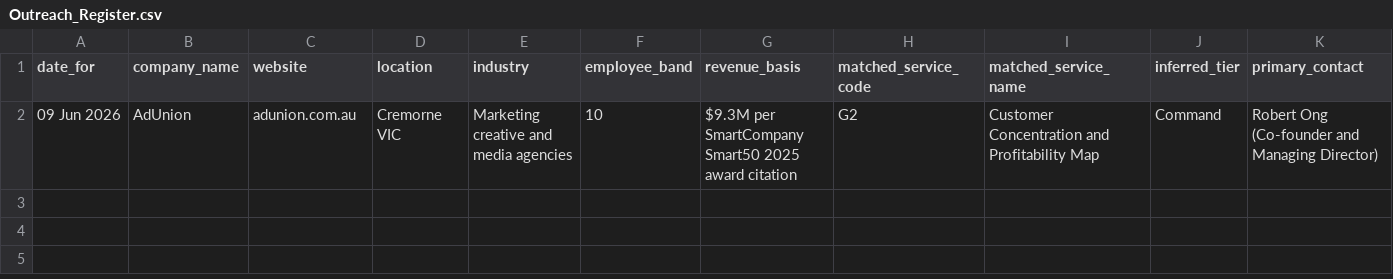
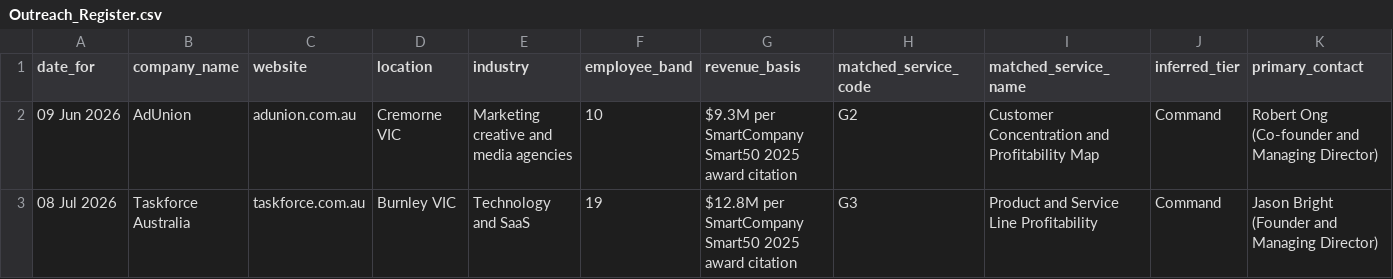
Before and after one commit to niteshroopanr-dev/Daily-Outreach, a CSV file: Out-reach efforts/Outreach_Register.csv, drawn as a sheet; only a part is shown; rows hold the shown columns only; the diff names each change by its address in the sheet, - before the commit and + after, or states it on an @@ line.

```diff
--- a/Out-reach efforts/Outreach_Register.csv
+++ b/Out-reach efforts/Outreach_Register.csv
+row 3: 08 Jul 2026 | Taskforce Australia | taskforce.com.au | Burnley VIC | Technology and SaaS | 19 | $12.8M per SmartCompany Smart50 2025 award citation | G3 | Product and Service Line Profitability | Command | Jason Bright (Founder and Managing Director)
```
Also changed, not shown: 6 other files.
